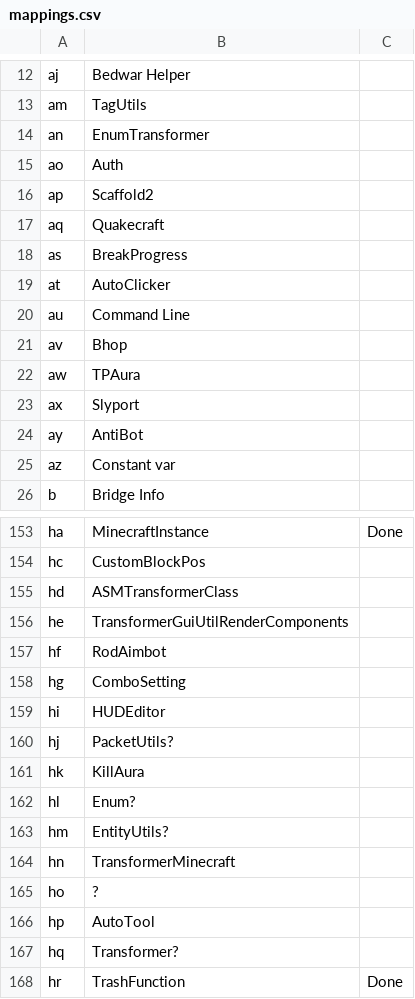
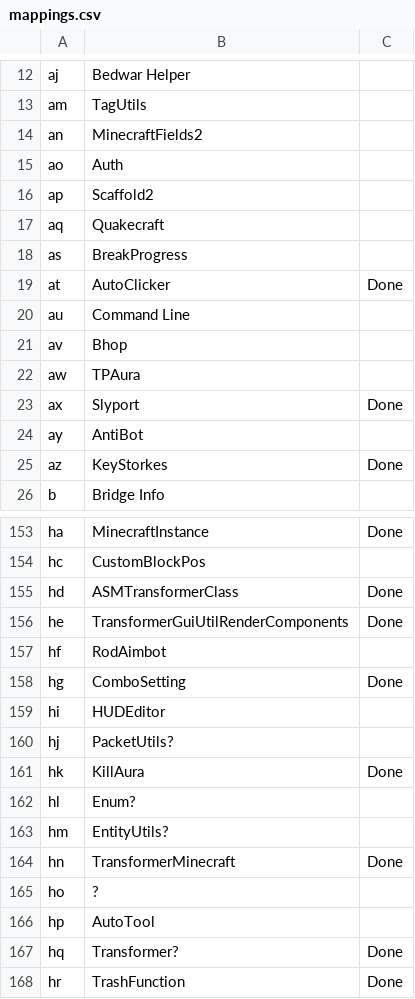
Before and after one commit to WilliamVanBeast/RavenB4Revamp, a CSV file: src/main/resources/mappings.csv, drawn as a sheet; only a part is shown, gaps mark what is left out; the diff covers the shown part only.

```diff
--- a/src/main/resources/mappings.csv
+++ b/src/main/resources/mappings.csv
@@ -13,3 +13,3 @@ aj,Bedwar Helper,
 am,TagUtils,
-an,EnumTransformer,
+an,MinecraftFields2,
 ao,Auth,
@@ -18,3 +18,3 @@ aq,Quakecraft,
 as,BreakProgress,
-at,AutoClicker,
+at,AutoClicker,Done
 au,Command Line,
@@ -22,5 +22,5 @@ av,Bhop,
 aw,TPAura,
-ax,Slyport,
+ax,Slyport,Done
 ay,AntiBot,
-az,Constant var,
+az,KeyStorkes,Done
 b,Bridge Info,
@@ -154,15 +154,15 @@ ha,MinecraftInstance,Done
 hc,CustomBlockPos,
-hd,ASMTransformerClass,
-he,TransformerGuiUtilRenderComponents,
+hd,ASMTransformerClass,Done
+he,TransformerGuiUtilRenderComponents,Done
 hf,RodAimbot,
-hg,ComboSetting,
+hg,ComboSetting,Done
 hi,HUDEditor,
 hj,PacketUtils?,
-hk,KillAura,
+hk,KillAura,Done
 hl,Enum?,
 hm,EntityUtils?,
-hn,TransformerMinecraft,
+hn,TransformerMinecraft,Done
 ho,?,
 hp,AutoTool,
-hq,Transformer?,
+hq,Transformer?,Done
 hr,TrashFunction,Done
```
Also changed, not shown: 26 edited cells elsewhere in this file, 5 other files.
